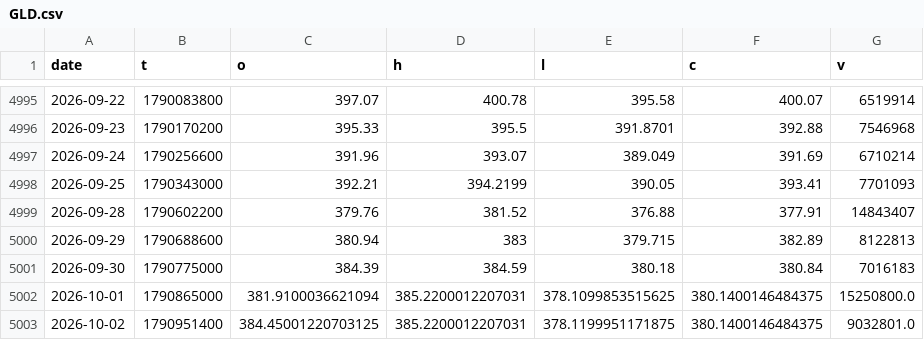
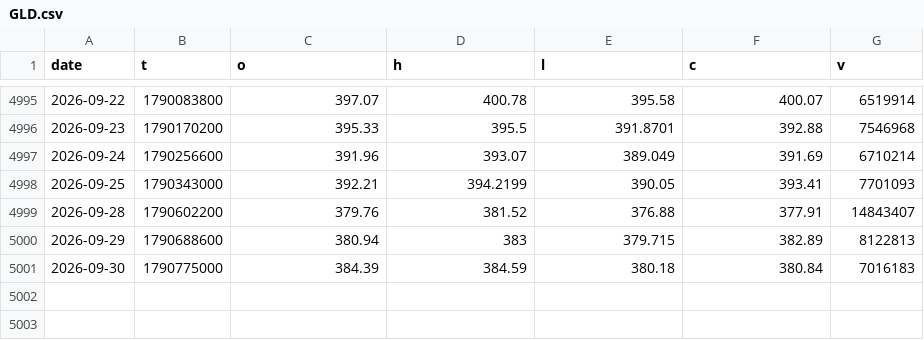
Before and after one commit to morningstarlove/carrygate, a CSV file: data/etf/GLD.csv, drawn as a sheet; only a part is shown, gaps mark what is left out.

```diff
--- a/data/etf/GLD.csv
+++ b/data/etf/GLD.csv
@@ -5001,3 +5001 @@ date,t,o,h,l,c,v
 2026-09-30,1790775000,384.39,384.59,380.18,380.84,7016183
-2026-10-01,1790865000,381.9100036621094,385.2200012207031,378.1099853515625,380.1400146484375,15250800.0
-2026-10-02,1790951400,384.45001220703125,385.2200012207031,378.1199951171875,380.1400146484375,9032801.0
```
Also changed, not shown: data/etf/BIL.csv, data/etf/EFA.csv, 10 other files.
